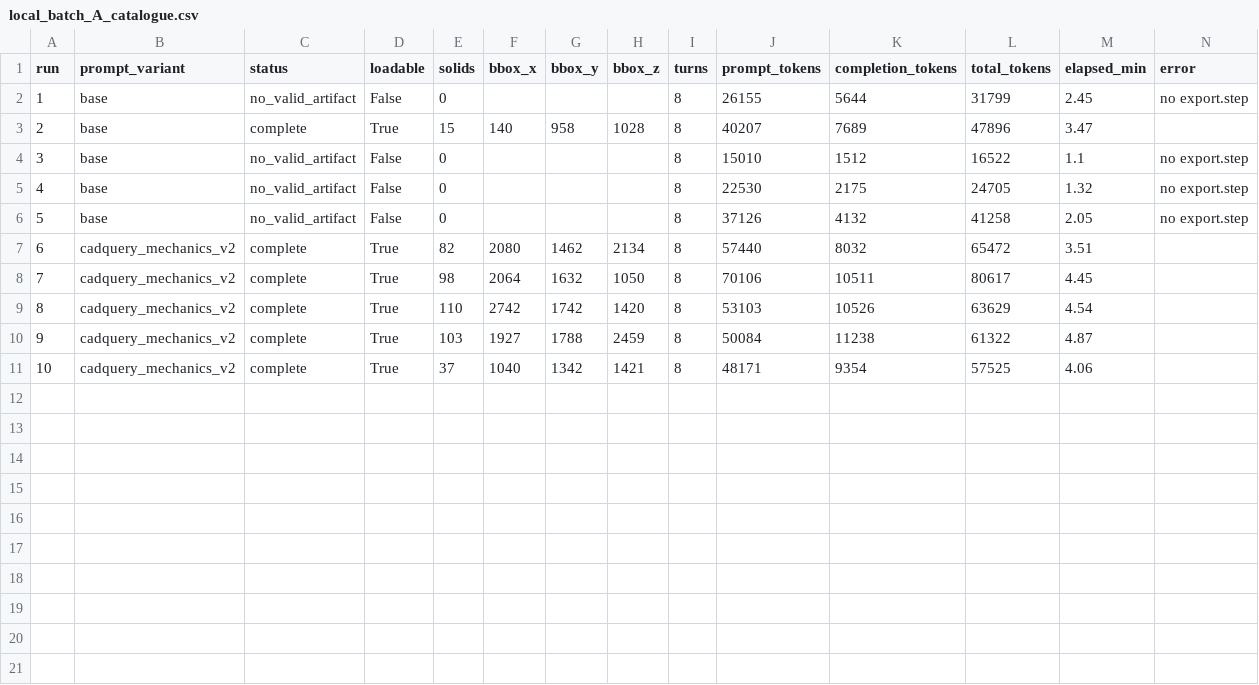
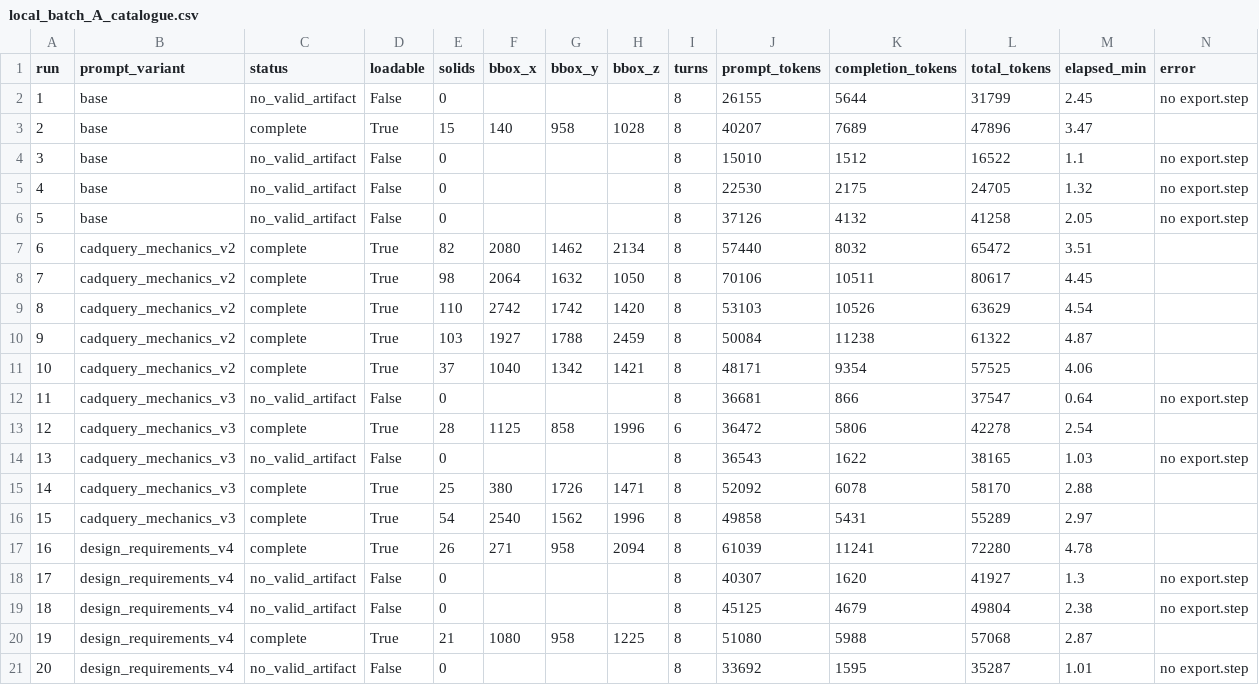
Before and after one commit to sunnyday-technologies/MARB, a CSV file: harness/local_batch_A_catalogue.csv, drawn as a sheet.

Commit message:
harness: log A-D recursive progression (more scaffolding backfires)
20 runs, 4 prompt cohorts. v2 export-idiom fix is the buildability optimum (5/5,
~98 solids). Adding build-volume (v3) then multi-mode design objectives (v4)
monotonically degraded buildability (3/5 then 2/5, ~24 solids): at 8B-active/8
turns the model spends its budget re-reading the brief and re-deriving the same
bbox/center API friction instead of building. Binding constraint is turn budget,
and extra design asks buy no measurable quality since the grader scores placement.
Next: hold v4 text, raise the turn cap to isolate budget-starvation.

```diff
--- a/harness/local_batch_A_catalogue.csv
+++ b/harness/local_batch_A_catalogue.csv
@@ -11 +11,11 @@ run,prompt_variant,status,loadable,solids,bbox_x,bbox_y,bbox_z,turns,prompt_toke
 10,cadquery_mechanics_v2,complete,True,37,1040,1342,1421,8,48171,9354,57525,4.06,
+11,cadquery_mechanics_v3,no_valid_artifact,False,0,,,,8,36681,866,37547,0.64,no export.step
+12,cadquery_mechanics_v3,complete,True,28,1125,858,1996,6,36472,5806,42278,2.54,
+13,cadquery_mechanics_v3,no_valid_artifact,False,0,,,,8,36543,1622,38165,1.03,no export.step
+14,cadquery_mechanics_v3,complete,True,25,380,1726,1471,8,52092,6078,58170,2.88,
+15,cadquery_mechanics_v3,complete,True,54,2540,1562,1996,8,49858,5431,55289,2.97,
+16,design_requirements_v4,complete,True,26,271,958,2094,8,61039,11241,72280,4.78,
+17,design_requirements_v4,no_valid_artifact,False,0,,,,8,40307,1620,41927,1.3,no export.step
+18,design_requirements_v4,no_valid_artifact,False,0,,,,8,45125,4679,49804,2.38,no export.step
+19,design_requirements_v4,complete,True,21,1080,958,1225,8,51080,5988,57068,2.87,
+20,design_requirements_v4,no_valid_artifact,False,0,,,,8,33692,1595,35287,1.01,no export.step
```
Also changed, not shown: 1 other file.
